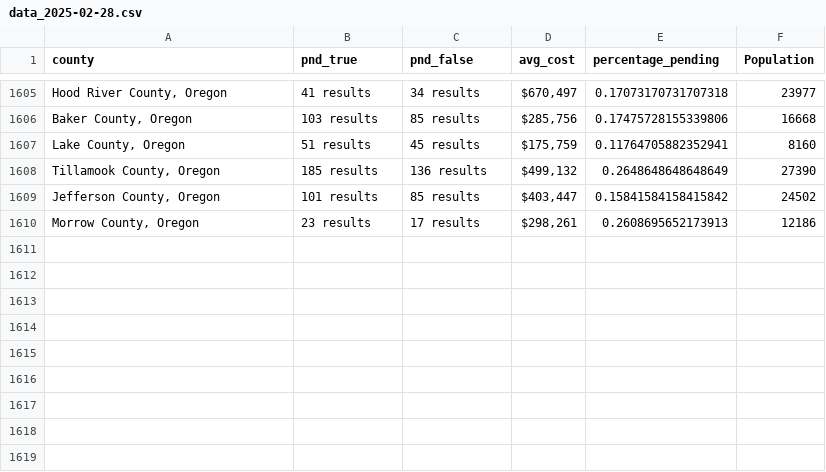
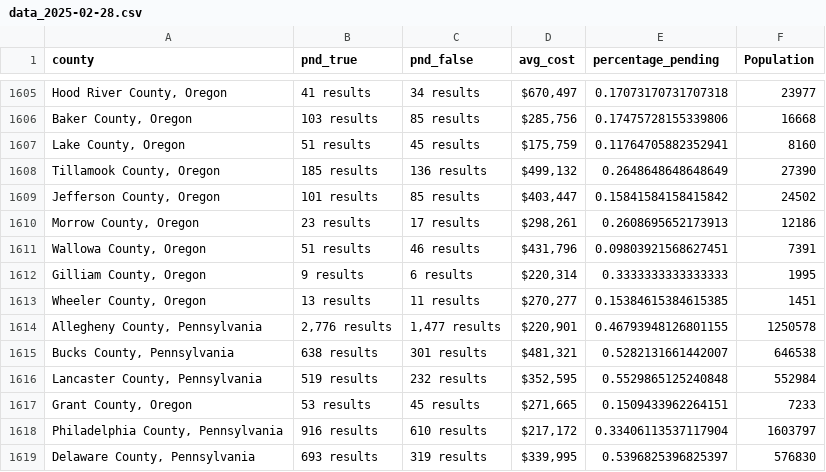
Before and after one commit to ishan9299/zillow-scraper, a CSV file: data/data_2025-02-28.csv, drawn as a sheet; only a part is shown, gaps mark what is left out.

```diff
--- a/data/data_2025-02-28.csv
+++ b/data/data_2025-02-28.csv
@@ -1610 +1610,10 @@ county,pnd_true,pnd_false,avg_cost,percentage_pending,Population
 "Morrow County, Oregon",23 results,17 results,"$298,261",0.2608695652173913,12186
+"Wallowa County, Oregon",51 results,46 results,"$431,796",0.09803921568627451,7391
+"Gilliam County, Oregon",9 results,6 results,"$220,314",0.3333333333333333,1995
+"Wheeler County, Oregon",13 results,11 results,"$270,277",0.15384615384615385,1451
+"Allegheny County, Pennsylvania","2,776 results","1,477 results","$220,901",0.46793948126801155,1250578
+"Bucks County, Pennsylvania",638 results,301 results,"$481,321",0.5282131661442007,646538
+"Lancaster County, Pennsylvania",519 results,232 results,"$352,595",0.5529865125240848,552984
+"Grant County, Oregon",53 results,45 results,"$271,665",0.1509433962264151,7233
+"Philadelphia County, Pennsylvania",916 results,610 results,"$217,172",0.33406113537117904,1603797
+"Delaware County, Pennsylvania",693 results,319 results,"$339,995",0.5396825396825397,576830
```
